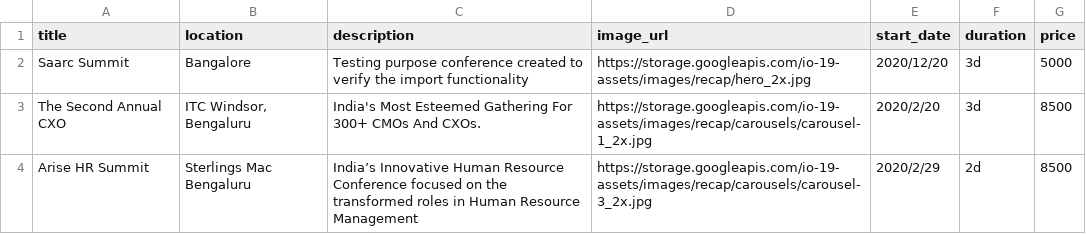
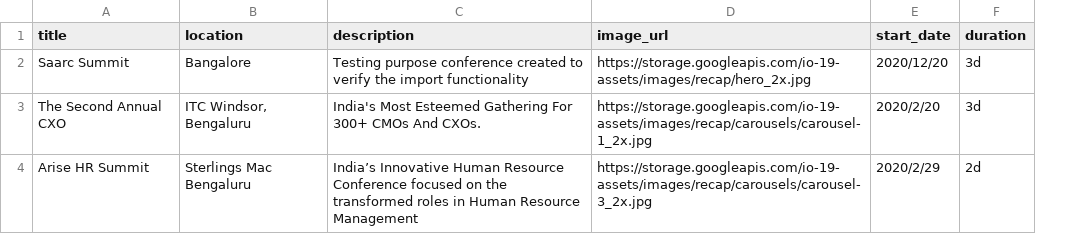
Before and after one commit to worldofprasanna/eventz-api, a CSV file: data/conferences.csv, drawn as a sheet; the diff names each change by its address in the sheet, - before the commit and + after, or states it on an @@ line.

Commit message:
Fix minor issues in importing the data

```diff
--- a/data/conferences.csv
+++ b/data/conferences.csv
-column G (price), rows 2-4: 5000 | 8500 | 8500
```
Also changed, not shown: 1 other file.
